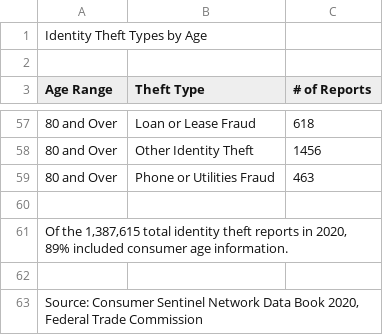
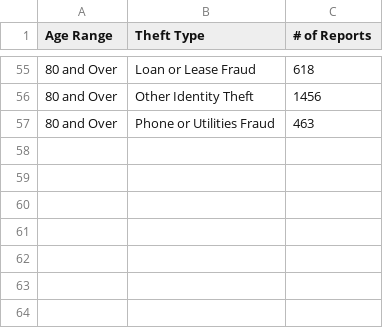
Before and after one commit to skel700/data-vis-final, a CSV file: 2020_CSN_Identity_Theft_Types_by_Age.csv, drawn as a sheet; only a part is shown, gaps mark what is left out.

Commit message:
Update 2020_CSN_Identity_Theft_Types_by_Age.csv

```diff
--- a/2020_CSN_Identity_Theft_Types_by_Age.csv
+++ b/2020_CSN_Identity_Theft_Types_by_Age.csv
@@ -1,3 +1 @@
-Identity Theft Types by Age,,
-,,
 Age Range,Theft Type,# of Reports
@@ -59,5 +57 @@ Age Range,Theft Type,# of Reports
 80 and Over,Phone or Utilities Fraud,463
-,,
-"Of the 1,387,615 total identity theft reports in 2020, 89% included consumer age information.",,
-,,
-"Source: Consumer Sentinel Network Data Book 2020, Federal Trade Commission",,
```
